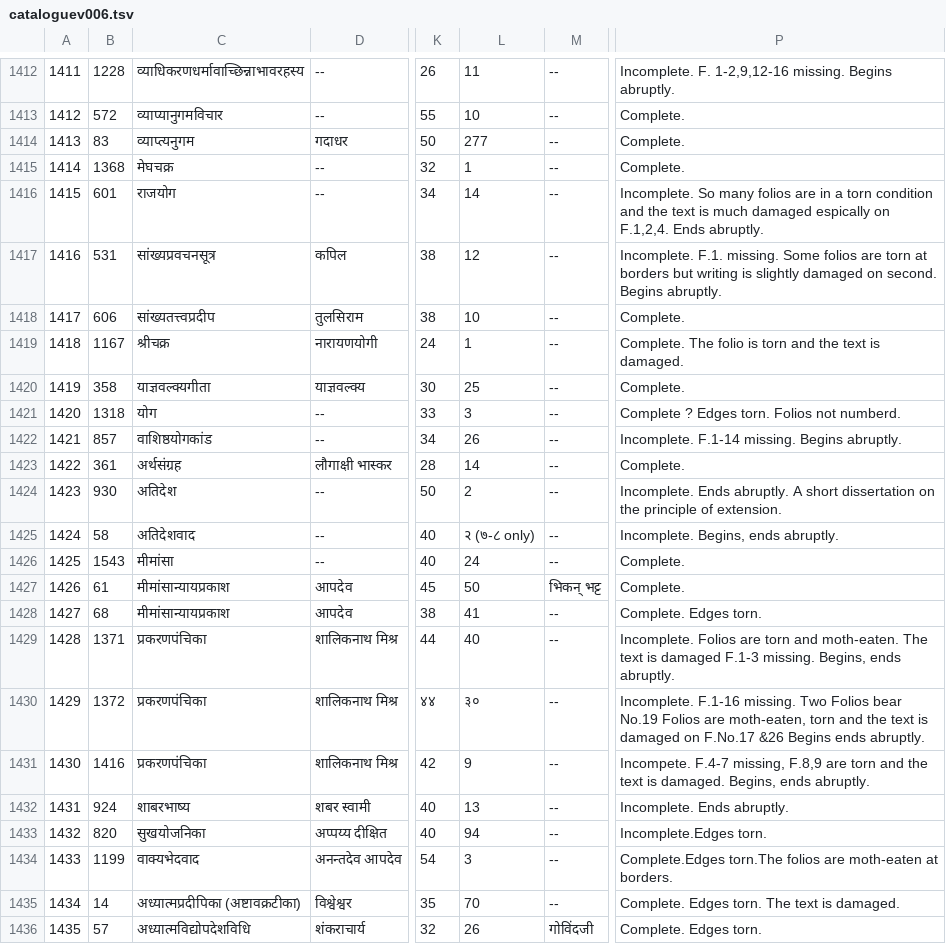
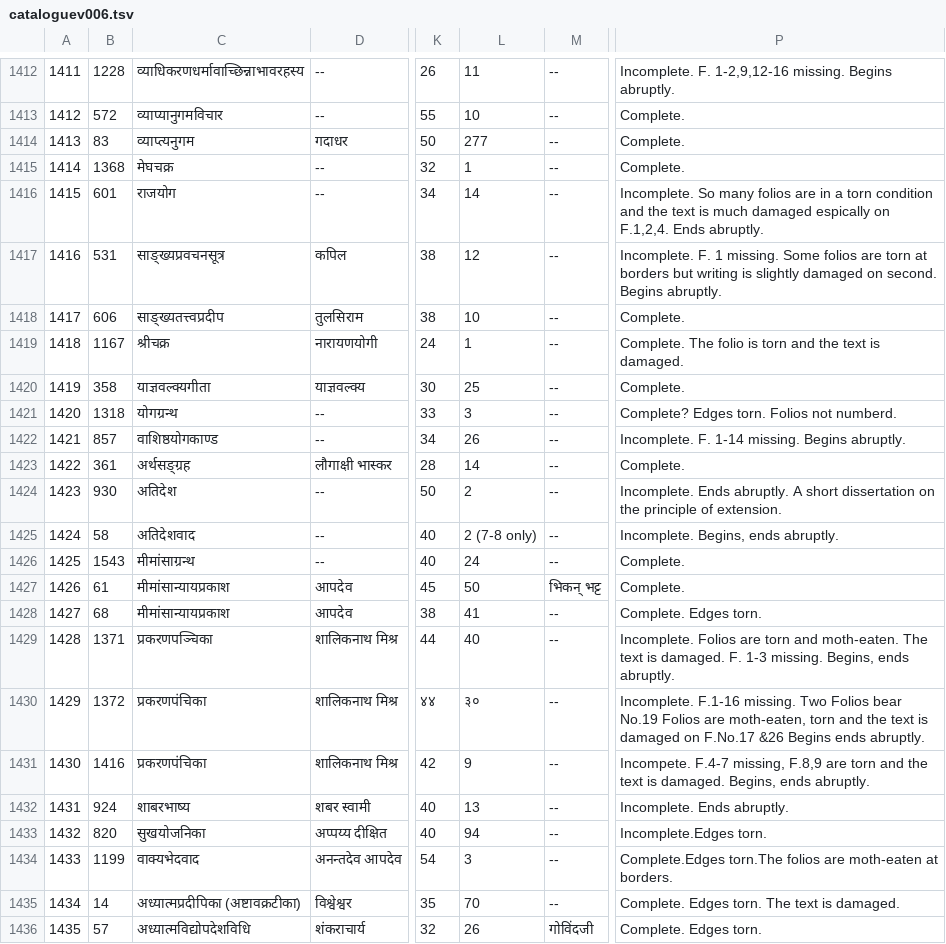
Before and after one commit to drdhaval2785/ChunilalGandhiVidyabhavan, a TSV file: derivedFiles/cataloguev006.tsv, drawn as a sheet; only a part is shown, gaps mark what is left out; the diff names each change by its address in the sheet, - before the commit and + after, or states it on an @@ line.

```diff
--- a/derivedFiles/cataloguev006.tsv
+++ b/derivedFiles/cataloguev006.tsv
-C1417: सांख्यप्रवचनसूत्र
+C1417: साङ्ख्यप्रवचनसूत्र
-P1417: Incomplete. F.1. missing. Some…
+P1417: Incomplete. F. 1 missing. Some…
-C1418: सांख्यतत्त्वप्रदीप
+C1418: साङ्ख्यतत्त्वप्रदीप
-C1421: योग
+C1421: योगग्रन्थ
-P1421: Complete ? Edges torn. Folios not numberd.
+P1421: Complete? Edges torn. Folios not numberd.
-C1422: वाशिष्ठयोगकांड
+C1422: वाशिष्ठयोगकाण्ड
-P1422: Incomplete. F.1-14 missing. Begins abruptly.
+P1422: Incomplete. F. 1-14 missing. Begins abruptly.
-C1423: अर्थसंग्रह
+C1423: अर्थसङ्ग्रह
-L1425: २ (७-८ only)
+L1425: 2 (7-8 only)
-C1426: मीमांसा
+C1426: मीमांसाग्रन्थ
-C1429: प्रकरणपंचिका
+C1429: प्रकरणपञ्चिका
-P1429: …text is damaged F.1-3 missing. Begins,…
+P1429: …text is damaged. F. 1-3 missing. Begins,…
```
Also changed, not shown: 1 other file.
